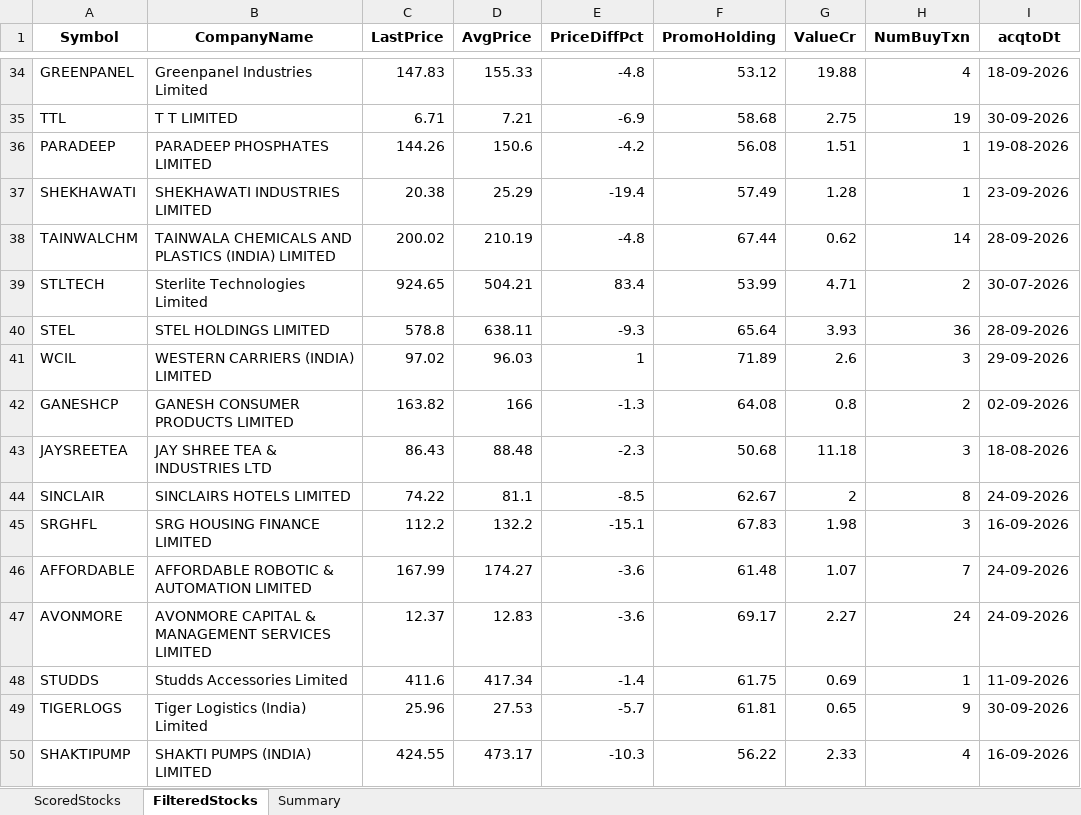
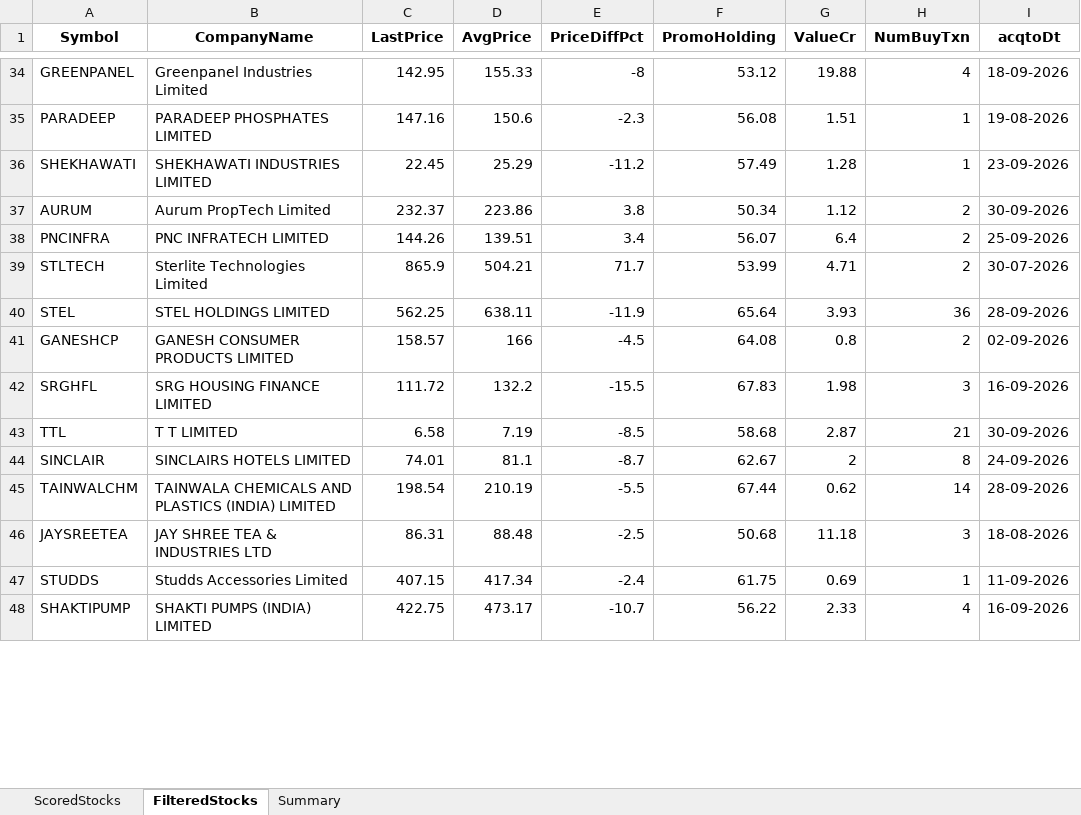
Before and after one commit to rajeshbedse/rbedse, an Excel workbook: output/2026-10-17/enriched_analysis.xlsx, sheet FilteredStocks, drawn as a sheet; only a part is shown, gaps mark what is left out; values as stored, in another font and other column widths than the file's, no borders; removed rows and columns are numbered as before the commit, all else as after; the diff covers the shown part only; the diff names each change by its address in the sheet, - before the commit and + after, or states it on an @@ line.

```diff
--- a/output/2026-10-17/enriched_analysis.xlsx (sheet FilteredStocks)
+++ b/output/2026-10-17/enriched_analysis.xlsx (sheet FilteredStocks)
-C34 (LastPrice): 147.83
+C34 (LastPrice): 142.95
-E34 (PriceDiffPct): -4.8
+E34 (PriceDiffPct): -8
-row 35: TTL | T T LIMITED | 6.71 | 7.21 | -6.9 | 58.68 | 2.75 | 19 | 30-09-2026
-C35 (LastPrice): 144.26
+C35 (LastPrice): 147.16
-E35 (PriceDiffPct): -4.2
+E35 (PriceDiffPct): -2.3
-C36 (LastPrice): 20.38
+C36 (LastPrice): 22.45
-E36 (PriceDiffPct): -19.4
+E36 (PriceDiffPct): -11.2
-row 38: TAINWALCHM | TAINWALA CHEMICALS AND PLASTICS (INDIA) LIMITED | 200.02 | 210.19 | -4.8 | 67.44 | 0.62 | 14 | 28-09-2026
+row 37: AURUM | Aurum PropTech Limited | 232.37 | 223.86 | 3.8 | 50.34 | 1.12 | 2 | 30-09-2026
+row 38: PNCINFRA | PNC INFRATECH LIMITED | 144.26 | 139.51 | 3.4 | 56.07 | 6.4 | 2 | 25-09-2026
-C39 (LastPrice): 924.65
+C39 (LastPrice): 865.9
-E39 (PriceDiffPct): 83.4
+E39 (PriceDiffPct): 71.7
-C40 (LastPrice): 578.8
+C40 (LastPrice): 562.25
-E40 (PriceDiffPct): -9.3
+E40 (PriceDiffPct): -11.9
-row 41: WCIL | WESTERN CARRIERS (INDIA) LIMITED | 97.02 | 96.03 | 1 | 71.89 | 2.6 | 3 | 29-09-2026
-C41 (LastPrice): 163.82
+C41 (LastPrice): 158.57
-E41 (PriceDiffPct): -1.3
+E41 (PriceDiffPct): -4.5
-row 43: JAYSREETEA | JAY SHREE TEA & INDUSTRIES LTD | 86.43 | 88.48 | -2.3 | 50.68 | 11.18 | 3 | 18-08-2026
-row 44: SINCLAIR | SINCLAIRS HOTELS LIMITED | 74.22 | 81.1 | -8.5 | 62.67 | 2 | 8 | 24-09-2026
-C42 (LastPrice): 112.2
+C42 (LastPrice): 111.72
-E42 (PriceDiffPct): -15.1
+E42 (PriceDiffPct): -15.5
-row 46: AFFORDABLE | AFFORDABLE ROBOTIC & AUTOMATION LIMITED | 167.99 | 174.27 | -3.6 | 61.48 | 1.07 | 7 | 24-09-2026
-row 47: AVONMORE | AVONMORE CAPITAL & MANAGEMENT SERVICES LIMITED | 12.37 | 12.83 | -3.6 | 69.17 | 2.27 | 24 | 24-09-2026
+row 43: TTL | T T LIMITED | 6.58 | 7.19 | -8.5 | 58.68 | 2.87 | 21 | 30-09-2026
+row 44: SINCLAIR | SINCLAIRS HOTELS LIMITED | 74.01 | 81.1 | -8.7 | 62.67 | 2 | 8 | 24-09-2026
+row 45: TAINWALCHM | TAINWALA CHEMICALS AND PLASTICS (INDIA) LIMITED | 198.54 | 210.19 | -5.5 | 67.44 | 0.62 | 14 | 28-09-2026
+row 46: JAYSREETEA | JAY SHREE TEA & INDUSTRIES LTD | 86.31 | 88.48 | -2.5 | 50.68 | 11.18 | 3 | 18-08-2026
-C47 (LastPrice): 411.6
+C47 (LastPrice): 407.15
-E47 (PriceDiffPct): -1.4
+E47 (PriceDiffPct): -2.4
-row 49: TIGERLOGS | Tiger Logistics (India) Limited | 25.96 | 27.53 | -5.7 | 61.81 | 0.65 | 9 | 30-09-2026
-C48 (LastPrice): 424.55
+C48 (LastPrice): 422.75
-E48 (PriceDiffPct): -10.3
+E48 (PriceDiffPct): -10.7
```
Also changed, not shown: 27 added rows, 23 removed rows and 84 edited cells elsewhere in this sheet, sheet ScoredStocks, sheet Summary, 12 other files.
